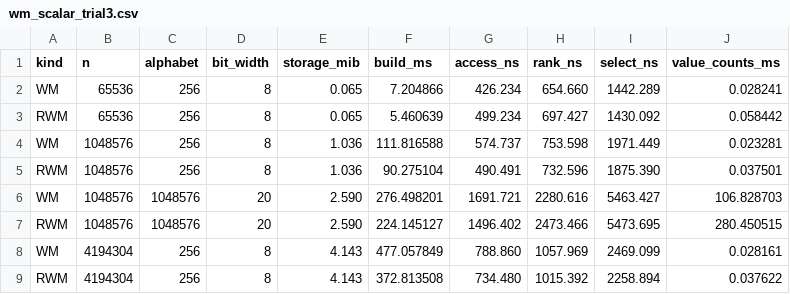
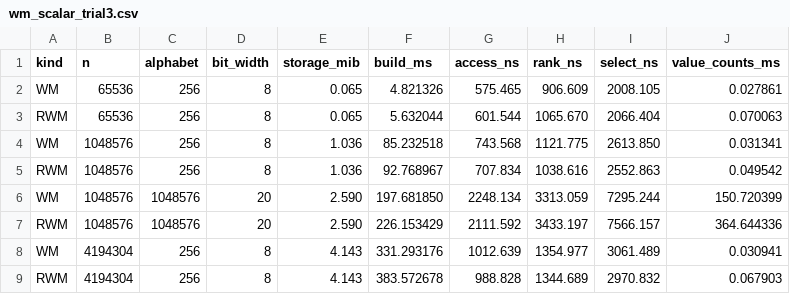
Before and after one commit to nappworks/nbvs, a CSV file: benchmarks/wm_scalar_trial3.csv, drawn as a sheet.

Commit message:
Optimize wavelet matrix construction and access

```diff
--- a/benchmarks/wm_scalar_trial3.csv
+++ b/benchmarks/wm_scalar_trial3.csv
@@ -1,9 +1,9 @@
 kind,n,alphabet,bit_width,storage_mib,build_ms,access_ns,rank_ns,select_ns,value_counts_ms
-WM,65536,256,8,0.065,7.204866,426.234,654.660,1442.289,0.028241
-RWM,65536,256,8,0.065,5.460639,499.234,697.427,1430.092,0.058442
-WM,1048576,256,8,1.036,111.816588,574.737,753.598,1971.449,0.023281
-RWM,1048576,256,8,1.036,90.275104,490.491,732.596,1875.390,0.037501
-WM,1048576,1048576,20,2.590,276.498201,1691.721,2280.616,5463.427,106.828703
-RWM,1048576,1048576,20,2.590,224.145127,1496.402,2473.466,5473.695,280.450515
-WM,4194304,256,8,4.143,477.057849,788.860,1057.969,2469.099,0.028161
-RWM,4194304,256,8,4.143,372.813508,734.480,1015.392,2258.894,0.037622
+WM,65536,256,8,0.065,4.821326,575.465,906.609,2008.105,0.027861
+RWM,65536,256,8,0.065,5.632044,601.544,1065.670,2066.404,0.070063
+WM,1048576,256,8,1.036,85.232518,743.568,1121.775,2613.850,0.031341
+RWM,1048576,256,8,1.036,92.768967,707.834,1038.616,2552.863,0.049542
+WM,1048576,1048576,20,2.590,197.681850,2248.134,3313.059,7295.244,150.720399
+RWM,1048576,1048576,20,2.590,226.153429,2111.592,3433.197,7566.157,364.644336
+WM,4194304,256,8,4.143,331.293176,1012.639,1354.977,3061.489,0.030941
+RWM,4194304,256,8,4.143,383.572678,988.828,1344.689,2970.832,0.067903
```
Also changed, not shown: benchmarks/wm_scalar_trial1.csv, benchmarks/wm_scalar_trial2.csv, 8 other files.
